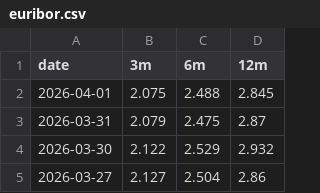
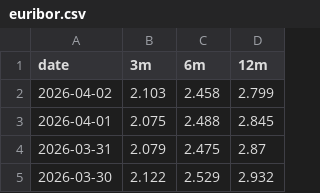
Before and after one commit to diogo-va/csv_test, a CSV file: euribor.csv, drawn as a sheet; only a part is shown; the shorter side is filled out with more unchanged rows; the diff names each change by its address in the sheet, - before the commit and + after, or states it on an @@ line.

Commit message:
Auto update CSV data

```diff
--- a/euribor.csv
+++ b/euribor.csv
+row 2: 2026-04-02 | 2.103 | 2.458 | 2.799
```
Also changed, not shown: fx.csv, market.csv.
